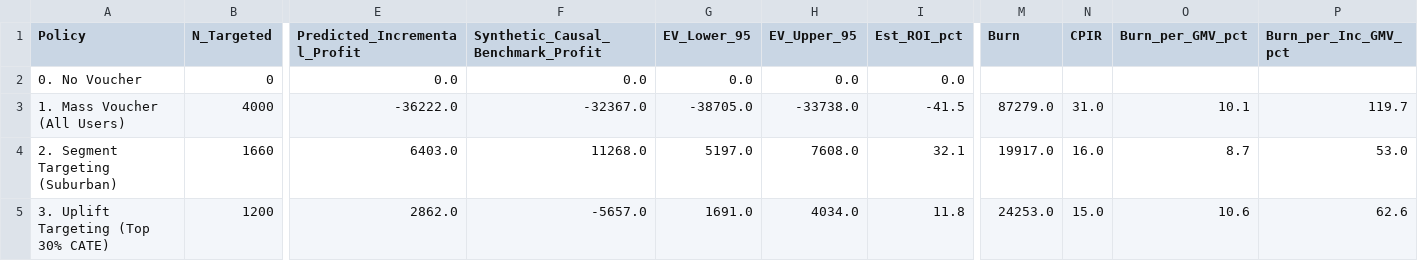
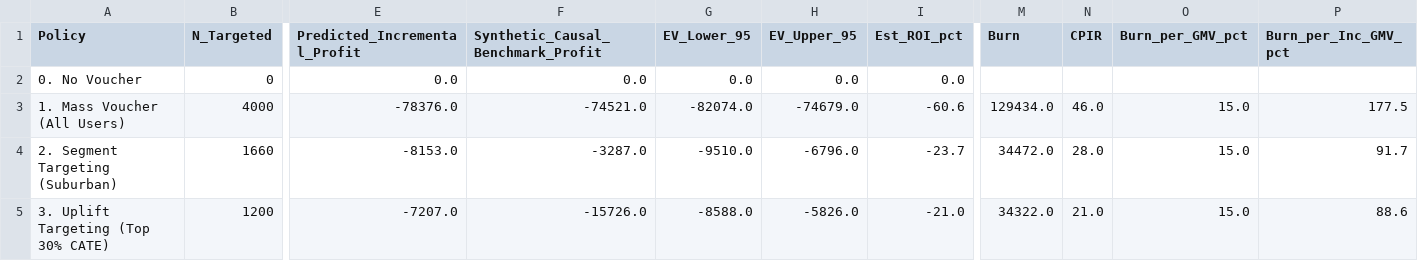
Before and after one commit to thaibuivan/GSM-promotion-experimentation, a CSV file: data/processed/policy_comparison.csv, drawn as a sheet; only a part is shown, gaps mark what is left out; the diff covers the shown part only; the diff names each change by its address in the sheet, - before the commit and + after, or states it on an @@ line.

Commit message:
chore(data): update synthetic data with uncapped voucher costs to restore the negative ROI cannibalization narrative

```diff
--- a/data/processed/policy_comparison.csv
+++ b/data/processed/policy_comparison.csv
-E3 (Predicted_Incremental_Profit): -36222.0
+E3 (Predicted_Incremental_Profit): -78376.0
-F3: -32367.0
+F3: -74521.0
-G3 (EV_Lower_95): -38705.0
+G3 (EV_Lower_95): -82074.0
-H3 (EV_Upper_95): -33738.0
+H3 (EV_Upper_95): -74679.0
-I3 (Est_ROI_pct): -41.5
+I3 (Est_ROI_pct): -60.6
-M3 (Burn): 87279.0
+M3 (Burn): 129434.0
-N3 (CPIR): 31.0
+N3 (CPIR): 46.0
-O3 (Burn_per_GMV_pct): 10.1
+O3 (Burn_per_GMV_pct): 15.0
-P3 (Burn_per_Inc_GMV_pct): 119.7
+P3 (Burn_per_Inc_GMV_pct): 177.5
-E4 (Predicted_Incremental_Profit): 6403.0
+E4 (Predicted_Incremental_Profit): -8153.0
-F4: 11268.0
+F4: -3287.0
-G4 (EV_Lower_95): 5197.0
+G4 (EV_Lower_95): -9510.0
-H4 (EV_Upper_95): 7608.0
+H4 (EV_Upper_95): -6796.0
-I4 (Est_ROI_pct): 32.1
+I4 (Est_ROI_pct): -23.7
-M4 (Burn): 19917.0
+M4 (Burn): 34472.0
-N4 (CPIR): 16.0
+N4 (CPIR): 28.0
-O4 (Burn_per_GMV_pct): 8.7
+O4 (Burn_per_GMV_pct): 15.0
-P4 (Burn_per_Inc_GMV_pct): 53.0
+P4 (Burn_per_Inc_GMV_pct): 91.7
-E5 (Predicted_Incremental_Profit): 2862.0
+E5 (Predicted_Incremental_Profit): -7207.0
-F5: -5657.0
+F5: -15726.0
-G5 (EV_Lower_95): 1691.0
+G5 (EV_Lower_95): -8588.0
-H5 (EV_Upper_95): 4034.0
+H5 (EV_Upper_95): -5826.0
-I5 (Est_ROI_pct): 11.8
+I5 (Est_ROI_pct): -21.0
-M5 (Burn): 24253.0
+M5 (Burn): 34322.0
-N5 (CPIR): 15.0
+N5 (CPIR): 21.0
-O5 (Burn_per_GMV_pct): 10.6
+O5 (Burn_per_GMV_pct): 15.0
-P5 (Burn_per_Inc_GMV_pct): 62.6
+P5 (Burn_per_Inc_GMV_pct): 88.6
```
Also changed, not shown: 40 edited cells elsewhere in this file, 2 other files.
